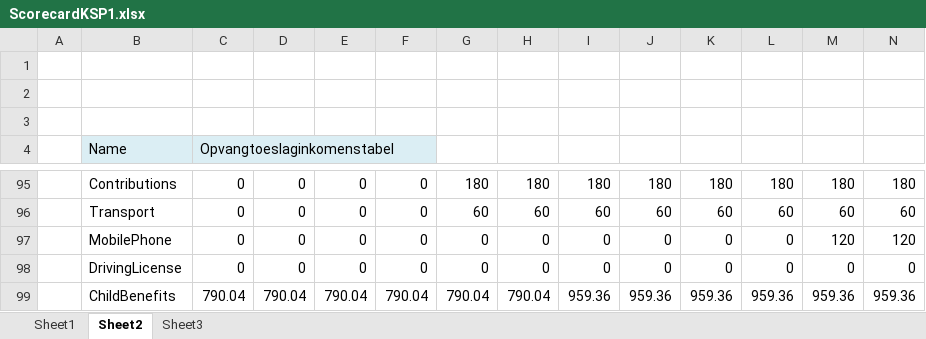
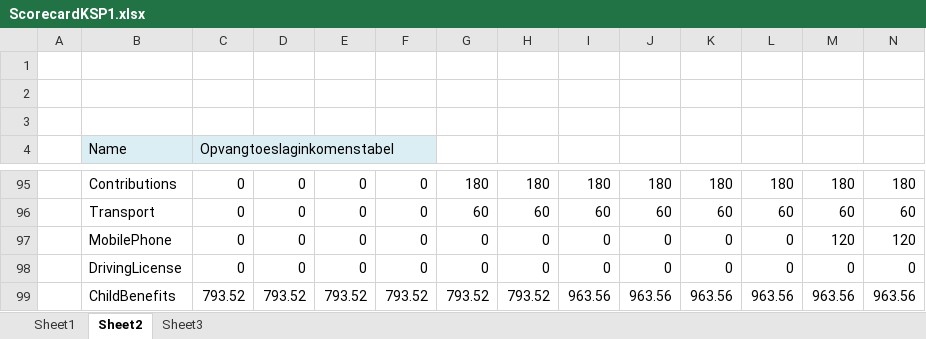
Before and after one commit to MichaelBakker1986/docker-compose, an Excel workbook: ff-fes-xlsx/resources/ScorecardKSP1.xlsx, sheet Sheet2, drawn as a sheet; only a part is shown, gaps mark what is left out; values as stored, in another font and other column widths than the file's, no borders; conditional formats not drawn; removed rows and columns are numbered as before the commit, all else as after; rows hold the shown columns only; the diff covers the shown part only; the diff names each change by its address in the sheet, - before the commit and + after, or states it on an @@ line.

```diff
--- a/ff-fes-xlsx/resources/ScorecardKSP1.xlsx (sheet Sheet2)
+++ b/ff-fes-xlsx/resources/ScorecardKSP1.xlsx (sheet Sheet2)
-row 99:  | ChildBenefits | 790.04 | 790.04 | 790.04 | 790.04 | 790.04 | 790.04 | 959.36 | 959.36 | 959.36 | 959.36 | 959.36 | 959.36
+row 99:  | ChildBenefits | 793.52 | 793.52 | 793.52 | 793.52 | 793.52 | 793.52 | 963.56 | 963.56 | 963.56 | 963.56 | 963.56 | 963.56
```
Also changed, not shown: 71 edited cells and cell formats elsewhere in this sheet, sheet Sheet3.
